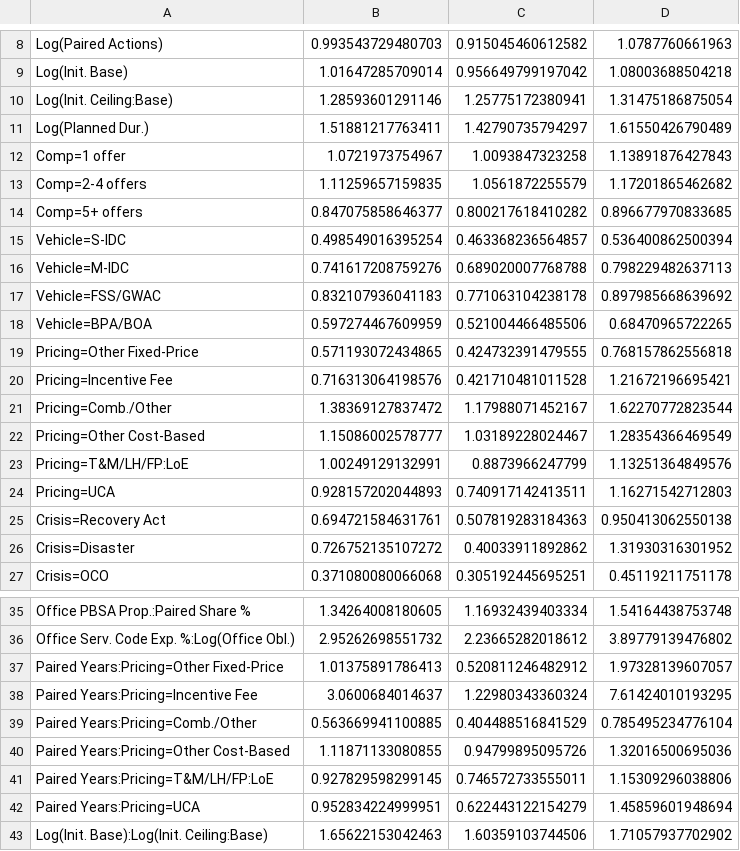
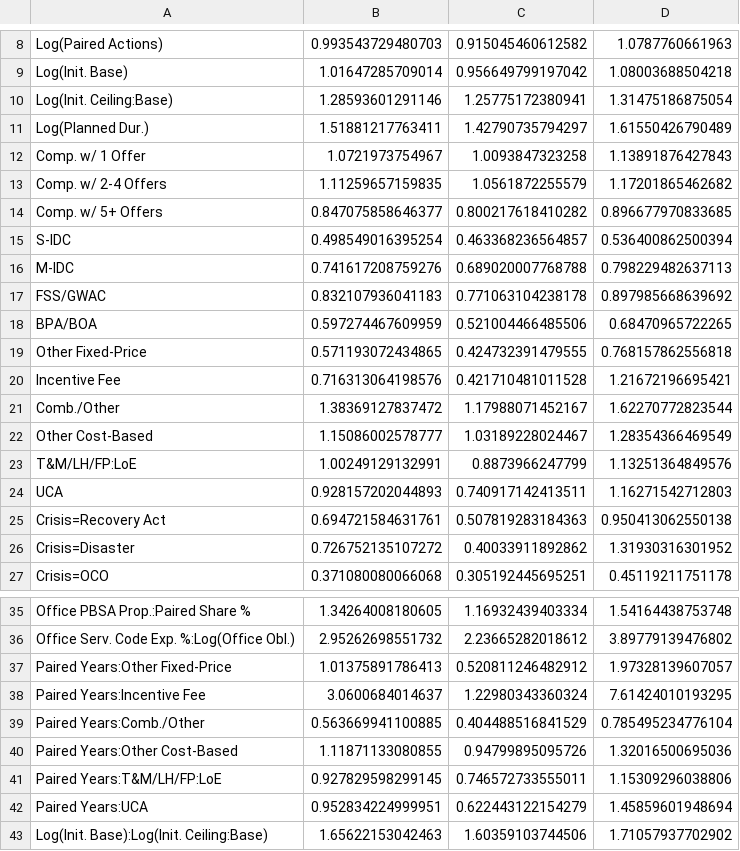
Before and after one commit to CSISdefense/Services, a CSV file: output/b_SomeOpt27A_odds_ratio_wald.csv, drawn as a sheet; only a part is shown, gaps mark what is left out.

```diff
--- a/output/b_SomeOpt27A_odds_ratio_wald.csv
+++ b/output/b_SomeOpt27A_odds_ratio_wald.csv
@@ -11,15 +11,15 @@
 "Log(Planned Dur.)",1.51881217763411,1.42790735794297,1.61550426790489
-"Comp=1 offer",1.0721973754967,1.0093847323258,1.13891876427843
-"Comp=2-4 offers",1.11259657159835,1.0561872255579,1.17201865462682
-"Comp=5+ offers",0.847075858646377,0.800217618410282,0.896677970833685
-"Vehicle=S-IDC",0.498549016395254,0.463368236564857,0.536400862500394
-"Vehicle=M-IDC",0.741617208759276,0.689020007768788,0.798229482637113
-"Vehicle=FSS/GWAC",0.832107936041183,0.771063104238178,0.897985668639692
-"Vehicle=BPA/BOA",0.597274467609959,0.521004466485506,0.68470965722265
-"Pricing=Other Fixed-Price",0.571193072434865,0.424732391479555,0.768157862556818
-"Pricing=Incentive Fee",0.716313064198576,0.421710481011528,1.21672196695421
-"Pricing=Comb./Other",1.38369127837472,1.17988071452167,1.62270772823544
-"Pricing=Other Cost-Based",1.15086002578777,1.03189228024467,1.28354366469549
-"Pricing=T&M/LH/FP:LoE",1.00249129132991,0.8873966247799,1.13251364849576
-"Pricing=UCA",0.928157202044893,0.740917142413511,1.16271542712803
+"Comp. w/ 1 Offer",1.0721973754967,1.0093847323258,1.13891876427843
+"Comp. w/ 2-4 Offers",1.11259657159835,1.0561872255579,1.17201865462682
+"Comp. w/ 5+ Offers",0.847075858646377,0.800217618410282,0.896677970833685
+"S-IDC",0.498549016395254,0.463368236564857,0.536400862500394
+"M-IDC",0.741617208759276,0.689020007768788,0.798229482637113
+"FSS/GWAC",0.832107936041183,0.771063104238178,0.897985668639692
+"BPA/BOA",0.597274467609959,0.521004466485506,0.68470965722265
+"Other Fixed-Price",0.571193072434865,0.424732391479555,0.768157862556818
+"Incentive Fee",0.716313064198576,0.421710481011528,1.21672196695421
+"Comb./Other",1.38369127837472,1.17988071452167,1.62270772823544
+"Other Cost-Based",1.15086002578777,1.03189228024467,1.28354366469549
+"T&M/LH/FP:LoE",1.00249129132991,0.8873966247799,1.13251364849576
+"UCA",0.928157202044893,0.740917142413511,1.16271542712803
 "Crisis=Recovery Act",0.694721584631761,0.507819283184363,0.950413062550138
@@ -36,8 +36,8 @@
 "Office Serv. Code Exp. %:Log(Office Obl.)",2.95262698551732,2.23665282018612,3.89779139476802
-"Paired Years:Pricing=Other Fixed-Price",1.01375891786413,0.520811246482912,1.97328139607057
-"Paired Years:Pricing=Incentive Fee",3.0600684014637,1.22980343360324,7.61424010193295
-"Paired Years:Pricing=Comb./Other",0.563669941100885,0.404488516841529,0.785495234776104
-"Paired Years:Pricing=Other Cost-Based",1.11871133080855,0.94799895095726,1.32016500695036
-"Paired Years:Pricing=T&M/LH/FP:LoE",0.927829598299145,0.746572733555011,1.15309296038806
-"Paired Years:Pricing=UCA",0.952834224999951,0.622443122154279,1.45859601948694
+"Paired Years:Other Fixed-Price",1.01375891786413,0.520811246482912,1.97328139607057
+"Paired Years:Incentive Fee",3.0600684014637,1.22980343360324,7.61424010193295
+"Paired Years:Comb./Other",0.563669941100885,0.404488516841529,0.785495234776104
+"Paired Years:Other Cost-Based",1.11871133080855,0.94799895095726,1.32016500695036
+"Paired Years:T&M/LH/FP:LoE",0.927829598299145,0.746572733555011,1.15309296038806
+"Paired Years:UCA",0.952834224999951,0.622443122154279,1.45859601948694
 "Log(Init. Base):Log(Init. Ceiling:Base)",1.65622153042463,1.60359103744506,1.71057937702902
```
Also changed, not shown: output/b_AllOpt26C_odds_ratio_wald.csv, output/b_CBre29B_odds_ratio_wald.csv, 18 other files.
